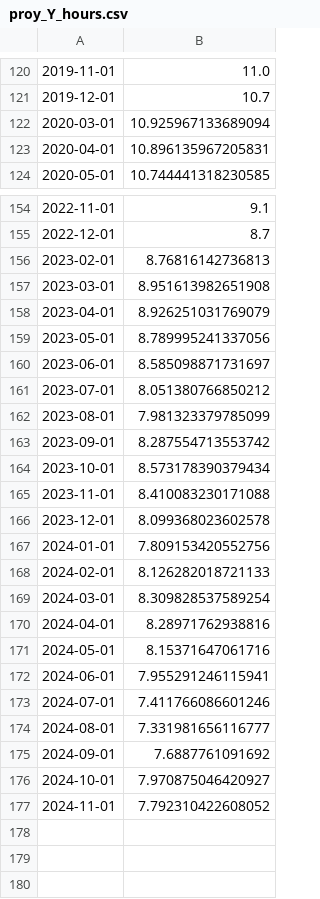
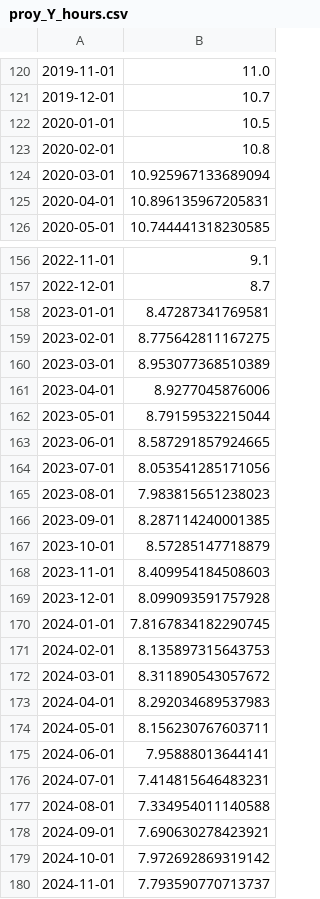
Before and after one commit to francomyburg/Proyecto_grupal_DS, a CSV file: luciano/ML/proy_Y_hours.csv, drawn as a sheet; only a part is shown, gaps mark what is left out.

```diff
--- a/luciano/ML/proy_Y_hours.csv
+++ b/luciano/ML/proy_Y_hours.csv
@@ -121,2 +121,4 @@
 2019-12-01,10.7
+2020-01-01,10.5
+2020-02-01,10.8
 2020-03-01,10.925967133689094
@@ -155,23 +157,24 @@
 2022-12-01,8.7
-2023-02-01,8.76816142736813
-2023-03-01,8.951613982651908
-2023-04-01,8.926251031769079
-2023-05-01,8.789995241337056
-2023-06-01,8.585098871731697
-2023-07-01,8.051380766850212
-2023-08-01,7.981323379785099
-2023-09-01,8.287554713553742
-2023-10-01,8.573178390379434
-2023-11-01,8.410083230171088
-2023-12-01,8.099368023602578
-2024-01-01,7.809153420552756
-2024-02-01,8.126282018721133
-2024-03-01,8.309828537589254
-2024-04-01,8.28971762938816
-2024-05-01,8.15371647061716
-2024-06-01,7.955291246115941
-2024-07-01,7.411766086601246
-2024-08-01,7.331981656116777
-2024-09-01,7.6887761091692
-2024-10-01,7.970875046420927
-2024-11-01,7.792310422608052
+2023-01-01,8.47287341769581
+2023-02-01,8.775642811167275
+2023-03-01,8.953077368510389
+2023-04-01,8.9277045876006
+2023-05-01,8.79159532215044
+2023-06-01,8.587291857924665
+2023-07-01,8.053541285171056
+2023-08-01,7.983815651238023
+2023-09-01,8.287114240001385
+2023-10-01,8.57285147718879
+2023-11-01,8.409954184508603
+2023-12-01,8.099093591757928
+2024-01-01,7.8167834182290745
+2024-02-01,8.135897315643753
+2024-03-01,8.311890543057672
+2024-04-01,8.292034689537983
+2024-05-01,8.156230767603711
+2024-06-01,7.95888013644141
+2024-07-01,7.414815646483231
+2024-08-01,7.334954011140588
+2024-09-01,7.690630278423921
+2024-10-01,7.972692869319142
+2024-11-01,7.793590770713737
```
Also changed, not shown: luciano/ML/proy_Y.csv, luciano/ML/proy_Y_farebox.csv, 4 other files.
